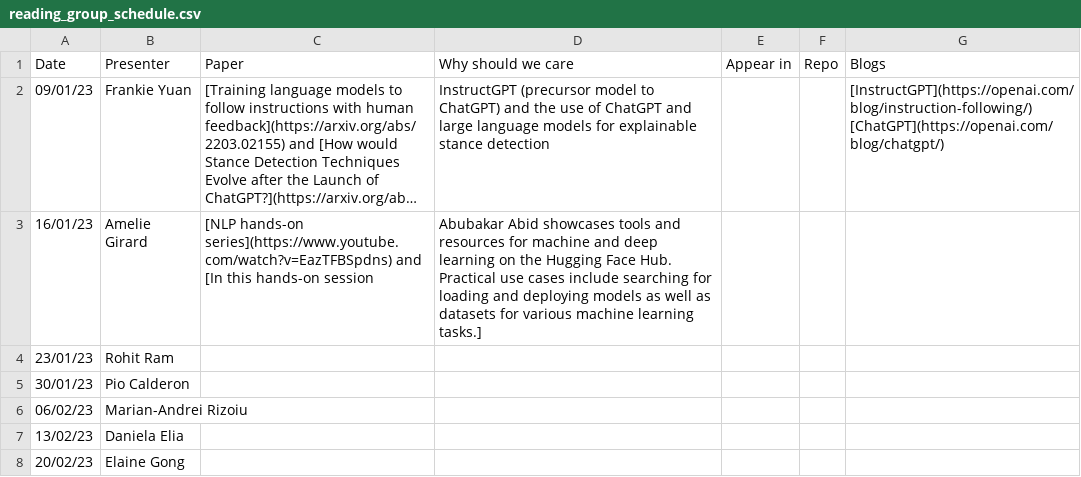
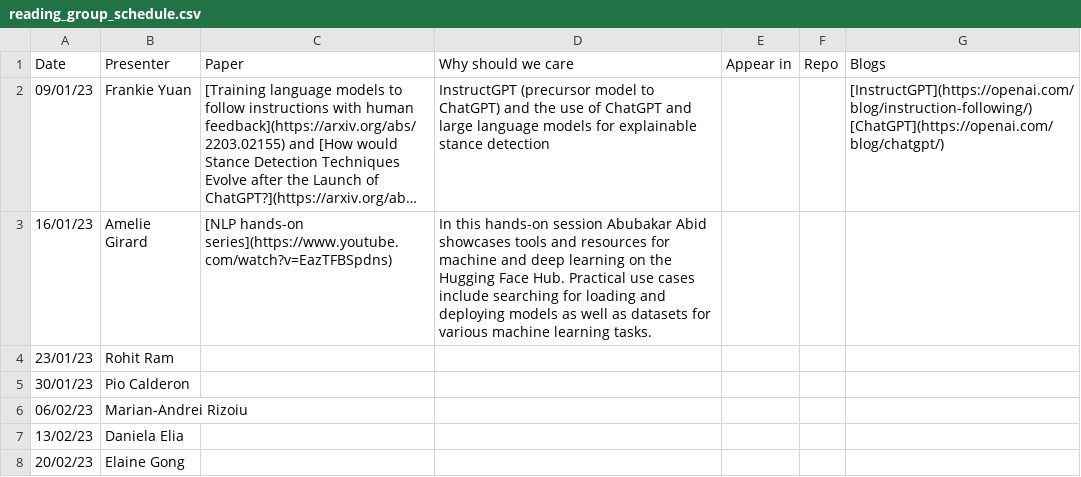
Before and after one commit to leagueofscholars/behavioral-ds.github.io, a CSV file: content/reading/reading_group_schedule.csv, drawn as a sheet; only a part is shown; long unchanged cells end in …; the diff names each change by its address in the sheet, - before the commit and + after, or states it on an @@ line.

Commit message:
fixed reading CSV; removed one option from hugo in view.sh

```diff
--- a/content/reading/reading_group_schedule.csv
+++ b/content/reading/reading_group_schedule.csv
-C3 (Paper): …hands-on series](https://www.youtube.com/watch?v=EazTFBSpdns) and [In this hands-on session
+C3 (Paper): …hands-on series](https://www.youtube.com/watch?v=EazTFBSpdns)
-D3 (Why should we care): Abubakar Abid showcases tools and resources for machine and deep learning on the Hugging Face Hub. Practical use cases include searching for loading and deploying models as well as datasets for various machine learning tasks.]
+D3 (Why should we care): In this hands-on session Abubakar Abid showcases tools and resources for machine and deep learning on the Hugging Face Hub. Practical use cases include searching for loading and deploying models as well as datasets for various machine learning tasks.
```
Also changed, not shown: 1 other file.
